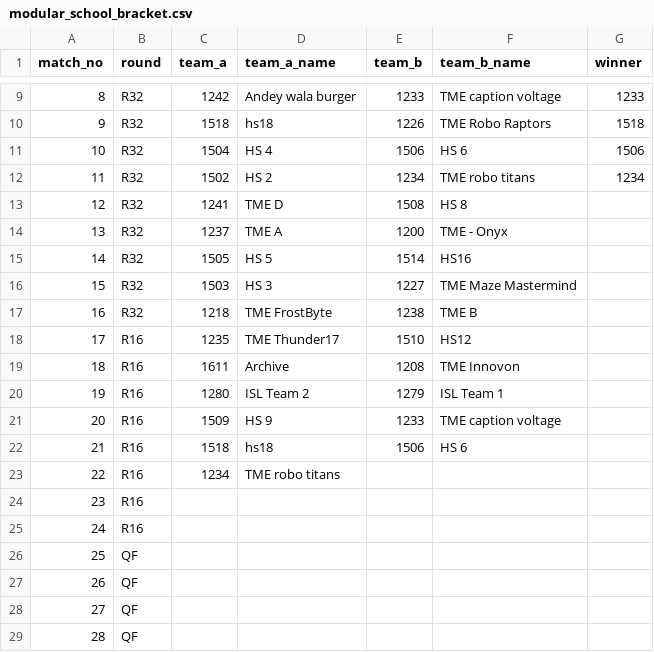
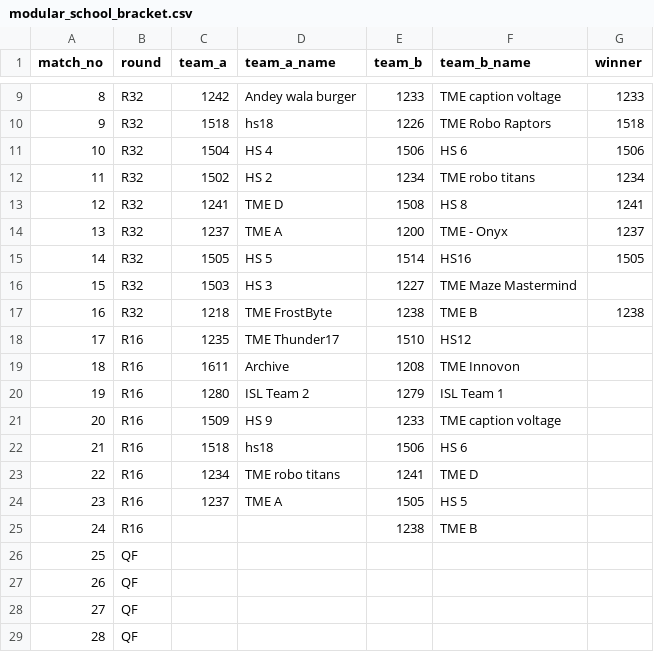
Before and after one commit to ceme-dmts/nerc26, a CSV file: results/modular_school_bracket.csv, drawn as a sheet; only a part is shown, gaps mark what is left out.

```diff
--- a/results/modular_school_bracket.csv
+++ b/results/modular_school_bracket.csv
@@ -12,7 +12,7 @@ match_no,round,team_a,team_a_name,team_b,team_b_name,winner
 11,R32,1502,HS 2,1234,TME robo titans,1234
-12,R32,1241,TME D,1508,HS 8,
-13,R32,1237,TME A,1200,TME - Onyx,
-14,R32,1505,HS 5,1514,HS16,
+12,R32,1241,TME D,1508,HS 8,1241
+13,R32,1237,TME A,1200,TME - Onyx,1237
+14,R32,1505,HS 5,1514,HS16,1505
 15,R32,1503,HS 3,1227,TME Maze Mastermind,
-16,R32,1218,TME FrostByte,1238,TME B,
+16,R32,1218,TME FrostByte,1238,TME B,1238
 17,R16,1235,TME Thunder17,1510,HS12,
@@ -22,5 +22,5 @@ match_no,round,team_a,team_a_name,team_b,team_b_name,winner
 21,R16,1518,hs18,1506,HS 6,
-22,R16,1234,TME robo titans,,,
-23,R16,,,,,
-24,R16,,,,,
+22,R16,1234,TME robo titans,1241,TME D,
+23,R16,1237,TME A,1505,HS 5,
+24,R16,,,1238,TME B,
 25,QF,,,,,
```
Also changed, not shown: results/rtr_uni_bracket.csv, 3 other files.
